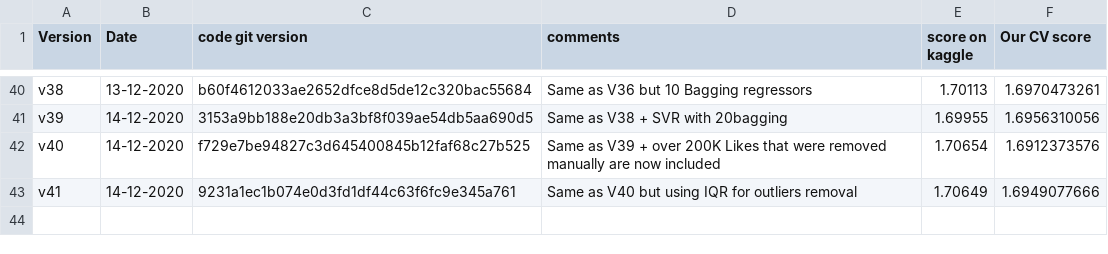
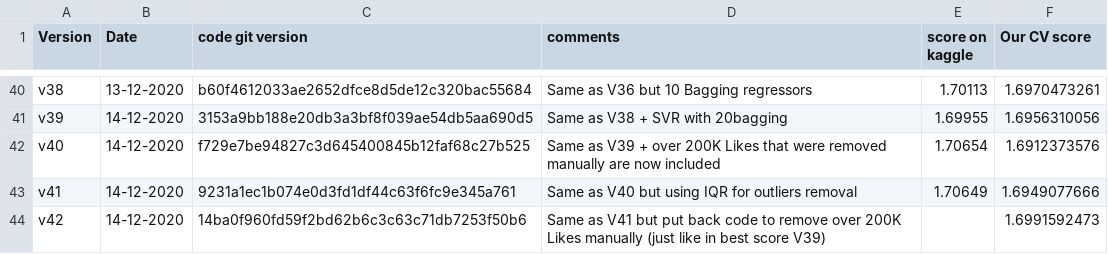
Before and after one commit to aelimame/DataScienceProject, a CSV file: submissions/submissions_info.csv, drawn as a sheet; only a part is shown, gaps mark what is left out.

Commit message:
Added submission V42 score 1.70263

```diff
--- a/submissions/submissions_info.csv
+++ b/submissions/submissions_info.csv
@@ -43 +43,2 @@ v40,14-12-2020,f729e7be94827c3d645400845b12faf68c27b525,Same as V39 + over 200K
 v41,14-12-2020,9231a1ec1b074e0d3fd1df44c63f6fc9e345a761,Same as V40 but using IQR for outliers removal,1.70649,1.6949077666
+v42,14-12-2020,14ba0f960fd59f2bd62b6c3c63c71db7253f50b6,Same as V41 but put back code to remove over 200K Likes manually (just like in best score V39), ,1.6991592473
```
Also changed, not shown: 1 other file.
